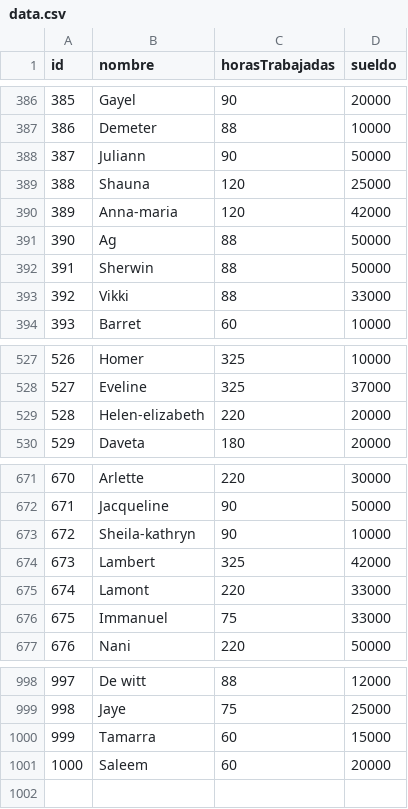
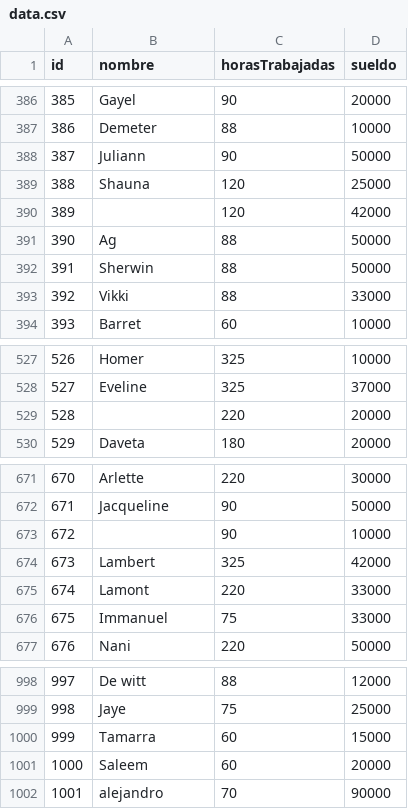
Before and after one commit to MaximilianoMoya/tp_laboratorio_1, a CSV file: TP3/data.csv, drawn as a sheet; only a part is shown, gaps mark what is left out.

```diff
--- a/TP3/data.csv
+++ b/TP3/data.csv
@@ -389,3 +389,3 @@ id,nombre,horasTrabajadas,sueldo
 388,Shauna,120,25000
-389,Anna-maria,120,42000
+389, ,120,42000
 390,Ag,88,50000
@@ -528,3 +528,3 @@ id,nombre,horasTrabajadas,sueldo
 527,Eveline,325,37000
-528,Helen-elizabeth,220,20000
+528, ,220,20000
 529,Daveta,180,20000
@@ -672,3 +672,3 @@ id,nombre,horasTrabajadas,sueldo
 671,Jacqueline,90,50000
-672,Sheila-kathryn,90,10000
+672, ,90,10000
 673,Lambert,325,42000
@@ -1001 +1001,2 @@ id,nombre,horasTrabajadas,sueldo
 1000,Saleem,60,20000
+1001,alejandro,70,90000
```
Also changed, not shown: 8 other files.
